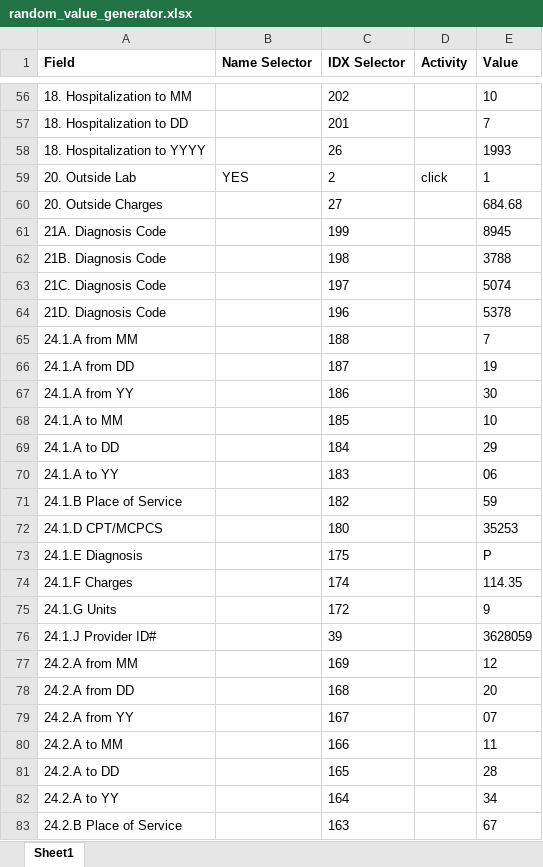
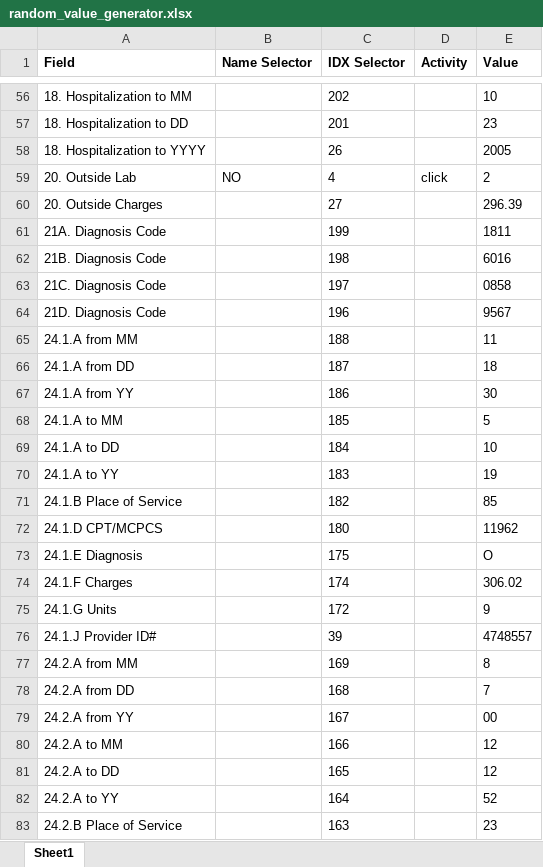
Before and after one commit to senthil-uipath/RandomFill_CMS1500, an Excel workbook: random_value_generator.xlsx, sheet Sheet1, drawn as a sheet; only a part is shown, gaps mark what is left out; values as stored, in another font and other column widths than the file's, no borders; the diff covers the shown part only; the diff names each change by its address in the sheet, - before the commit and + after, or states it on an @@ line.

```diff
--- a/random_value_generator.xlsx (sheet Sheet1)
+++ b/random_value_generator.xlsx (sheet Sheet1)
-E57 (Value): 7
+E57 (Value): 23
-E58 (Value): 1993
+E58 (Value): 2005
-B59 (Name Selector): YES
+B59 (Name Selector): NO
-C59 (IDX Selector): 2
+C59 (IDX Selector): 4
-E59 (Value): 1
+E59 (Value): 2
-E60 (Value): 684.68
+E60 (Value): 296.39
-E61 (Value): 8945
+E61 (Value): 1811
-E62 (Value): 3788
+E62 (Value): 6016
-E63 (Value): 5074
+E63 (Value): 0858
-E64 (Value): 5378
+E64 (Value): 9567
-E65 (Value): 7
+E65 (Value): 11
-E66 (Value): 19
+E66 (Value): 18
-E68 (Value): 10
+E68 (Value): 5
-E69 (Value): 29
+E69 (Value): 10
-E70 (Value): 06
+E70 (Value): 19
-E71 (Value): 59
+E71 (Value): 85
-E72 (Value): 35253
+E72 (Value): 11962
-E73 (Value): P
+E73 (Value): O
-E74 (Value): 114.35
+E74 (Value): 306.02
-E76 (Value): 3628059
+E76 (Value): 4748557
-E77 (Value): 12
+E77 (Value): 8
-E78 (Value): 20
+E78 (Value): 7
-E79 (Value): 07
+E79 (Value): 00
-E80 (Value): 11
+E80 (Value): 12
-E81 (Value): 28
+E81 (Value): 12
-E82 (Value): 34
+E82 (Value): 52
-E83 (Value): 67
+E83 (Value): 23
```
Also changed, not shown: 43 edited cells elsewhere in this sheet, 16 other files.
